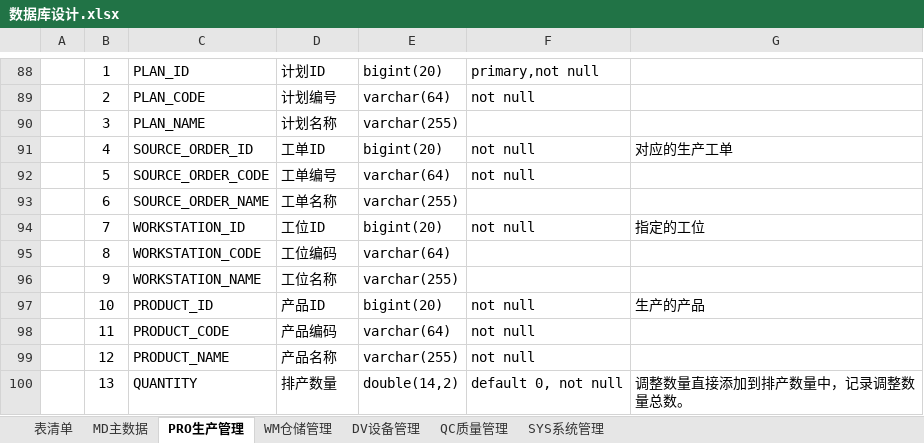
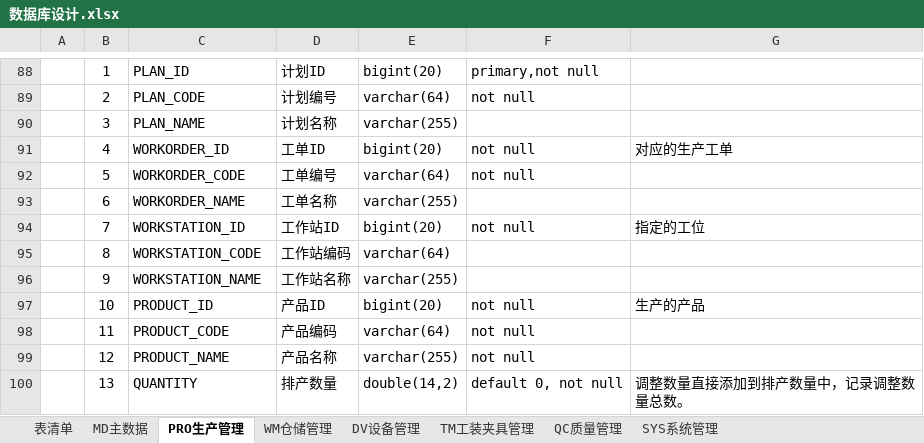
Before and after one commit to Vulcan-W/wj-one, an Excel workbook: doc/设计文档/数据库设计/数据库设计.xlsx, sheet PRO生产管理, drawn as a sheet; only a part is shown, gaps mark what is left out; values as stored, in another font and other column widths than the file's, no borders; the diff names each change by its address in the sheet, - before the commit and + after, or states it on an @@ line.

```diff
--- a/doc/设计文档/数据库设计/数据库设计.xlsx (sheet PRO生产管理)
+++ b/doc/设计文档/数据库设计/数据库设计.xlsx (sheet PRO生产管理)
+sheet tab: TM工装夹具管理
-C91: SOURCE_ORDER_ID
+C91: WORKORDER_ID
-C92: SOURCE_ORDER_CODE
+C92: WORKORDER_CODE
-C93: SOURCE_ORDER_NAME
+C93: WORKORDER_NAME
-D94: 工位ID
+D94: 工作站ID
-D95: 工位编码
+D95: 工作站编码
-D96: 工位名称
+D96: 工作站名称
```
Also changed, not shown: sheet MD主数据, sheet 表清单, 2 other files.
